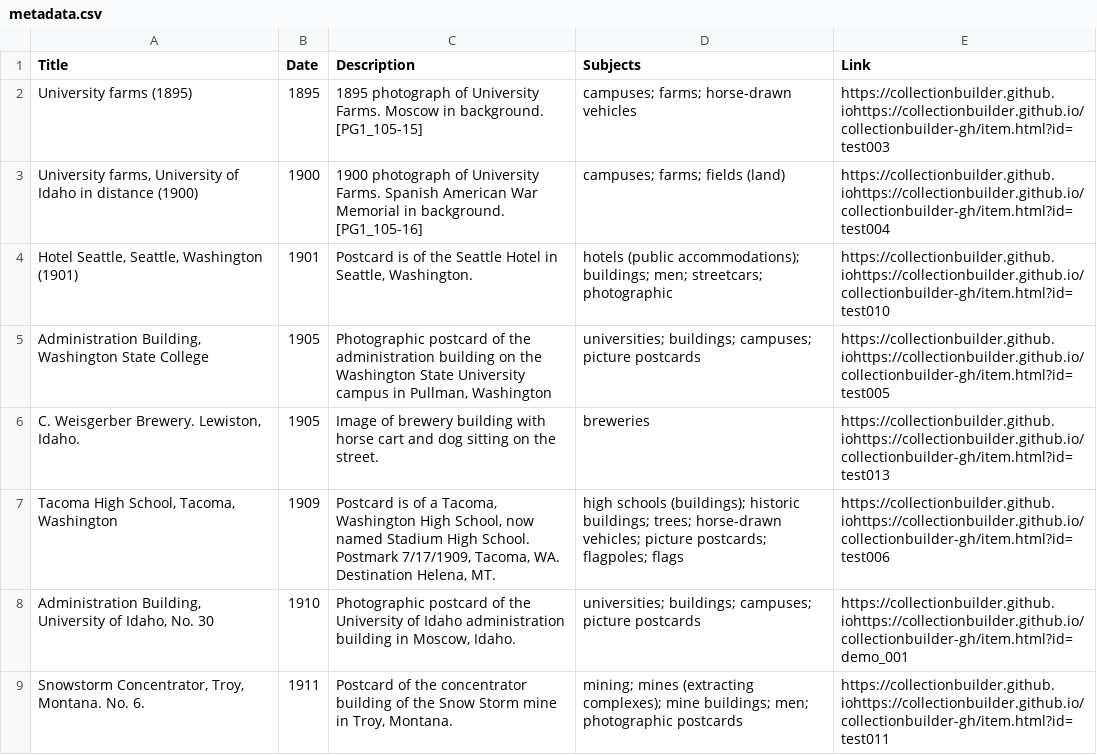
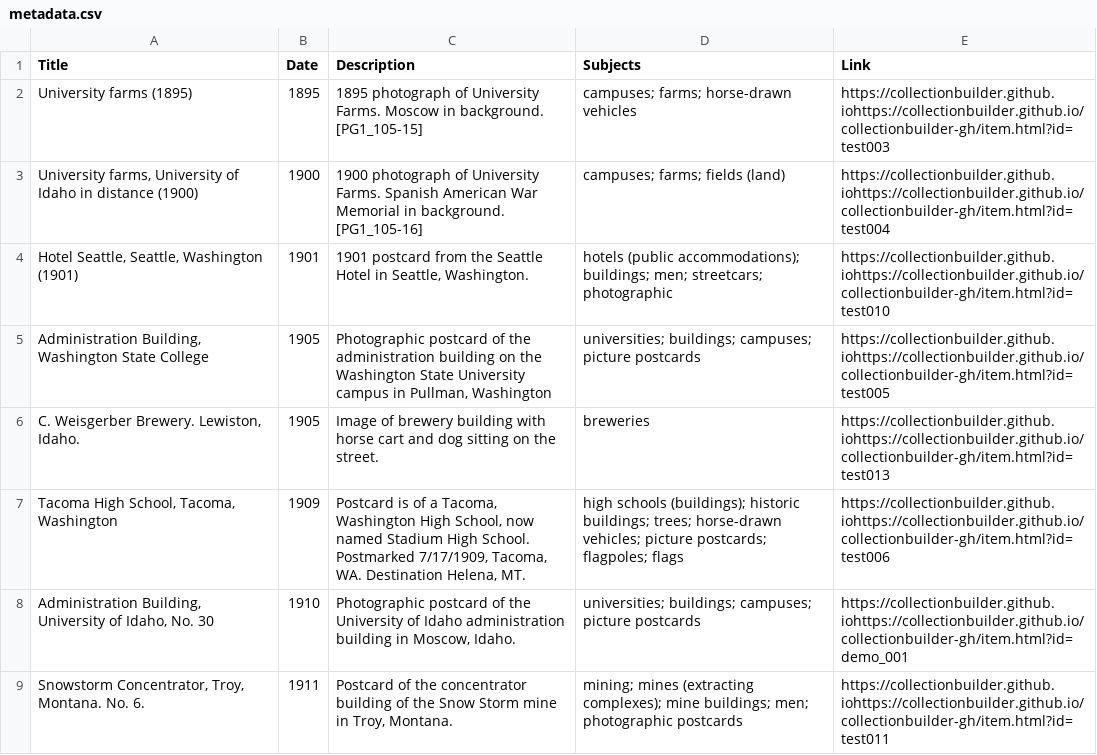
Before and after one commit to chrisdaaz/branching, a CSV file: metadata.csv, drawn as a sheet; only a part is shown.

Commit message:
Update metadata.csv
Made changes to description column.

```diff
--- a/metadata.csv
+++ b/metadata.csv
@@ -3,6 +3,6 @@ University farms (1895),1895,1895 photograph of University Farms. Moscow in back
 "University farms, University of Idaho in distance (1900)",1900,1900 photograph of University Farms. Spanish American War Memorial in background. [PG1_105-16],campuses; farms; fields (land),https://collectionbuilder.github.iohttps://collectionbuilder.github.io/collectionbuilder-gh/item.html?id=test004
-"Hotel Seattle, Seattle, Washington (1901)",1901,"Postcard is of the Seattle Hotel in Seattle, Washington.",hotels (public accommodations); buildings; men; streetcars; photographic,https://collectionbuilder.github.iohttps://collectionbuilder.github.io/collectionbuilder-gh/item.html?id=test010
+"Hotel Seattle, Seattle, Washington (1901)",1901,"1901 postcard from the Seattle Hotel in Seattle, Washington.",hotels (public accommodations); buildings; men; streetcars; photographic,https://collectionbuilder.github.iohttps://collectionbuilder.github.io/collectionbuilder-gh/item.html?id=test010
 "Administration Building, Washington State College",1905,"Photographic postcard of the administration building on the Washington State University campus in Pullman, Washington",universities; buildings; campuses; picture postcards,https://collectionbuilder.github.iohttps://collectionbuilder.github.io/collectionbuilder-gh/item.html?id=test005
 "C. Weisgerber Brewery. Lewiston, Idaho.",1905,Image of brewery building with horse cart and dog sitting on the street.,breweries,https://collectionbuilder.github.iohttps://collectionbuilder.github.io/collectionbuilder-gh/item.html?id=test013
-"Tacoma High School, Tacoma, Washington",1909,"Postcard is of a Tacoma, Washington High School, now named Stadium High School. Postmark 7/17/1909, Tacoma, WA. Destination Helena, MT.",high schools (buildings); historic buildings; trees; horse-drawn vehicles; picture postcards; flagpoles; flags,https://collectionbuilder.github.iohttps://collectionbuilder.github.io/collectionbuilder-gh/item.html?id=test006
+"Tacoma High School, Tacoma, Washington",1909,"Postcard is of a Tacoma, Washington High School, now named Stadium High School. Postmarked 7/17/1909, Tacoma, WA. Destination Helena, MT.",high schools (buildings); historic buildings; trees; horse-drawn vehicles; picture postcards; flagpoles; flags,https://collectionbuilder.github.iohttps://collectionbuilder.github.io/collectionbuilder-gh/item.html?id=test006
 "Administration Building, University of Idaho, No. 30",1910,"Photographic postcard of the University of Idaho administration building in Moscow, Idaho.",universities; buildings; campuses; picture postcards,https://collectionbuilder.github.iohttps://collectionbuilder.github.io/collectionbuilder-gh/item.html?id=demo_001
```
